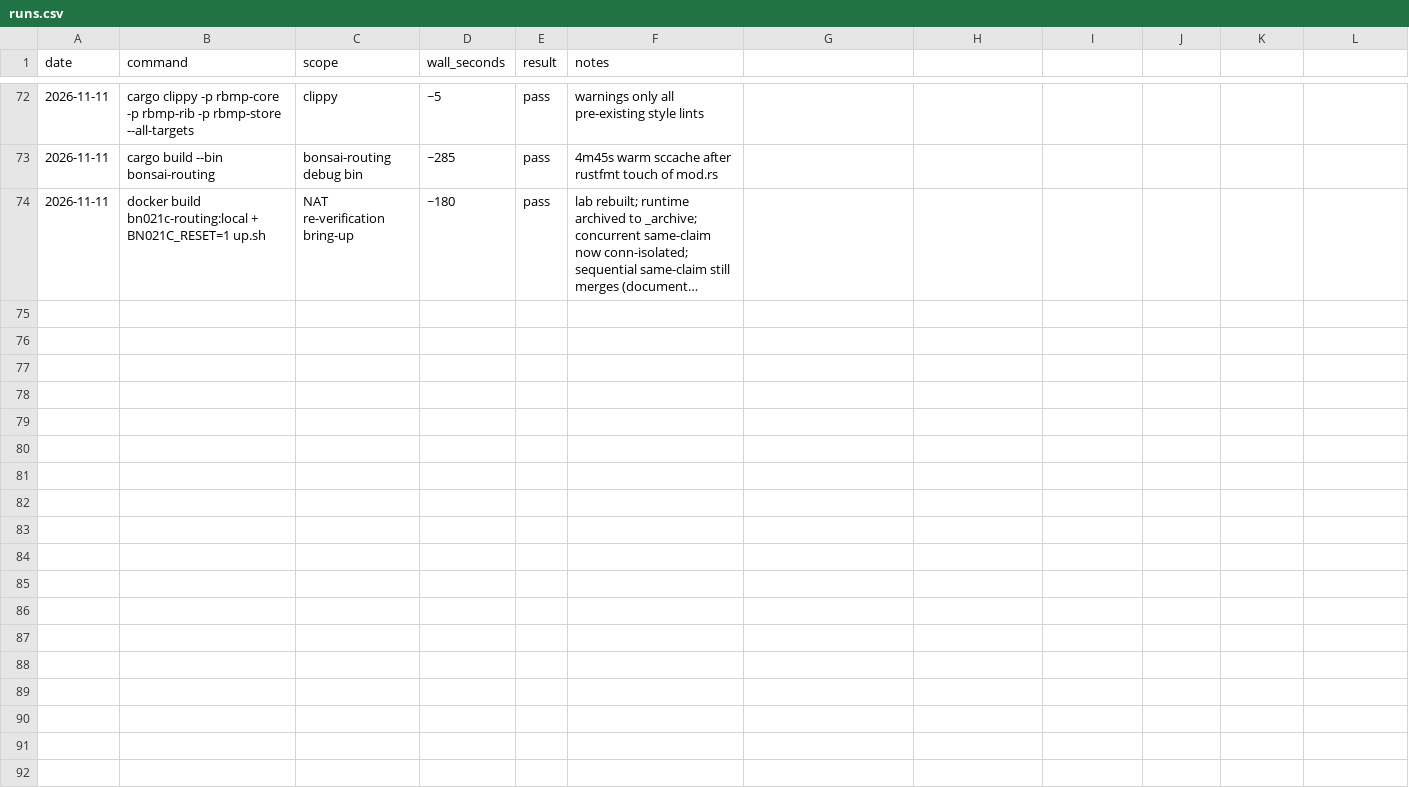
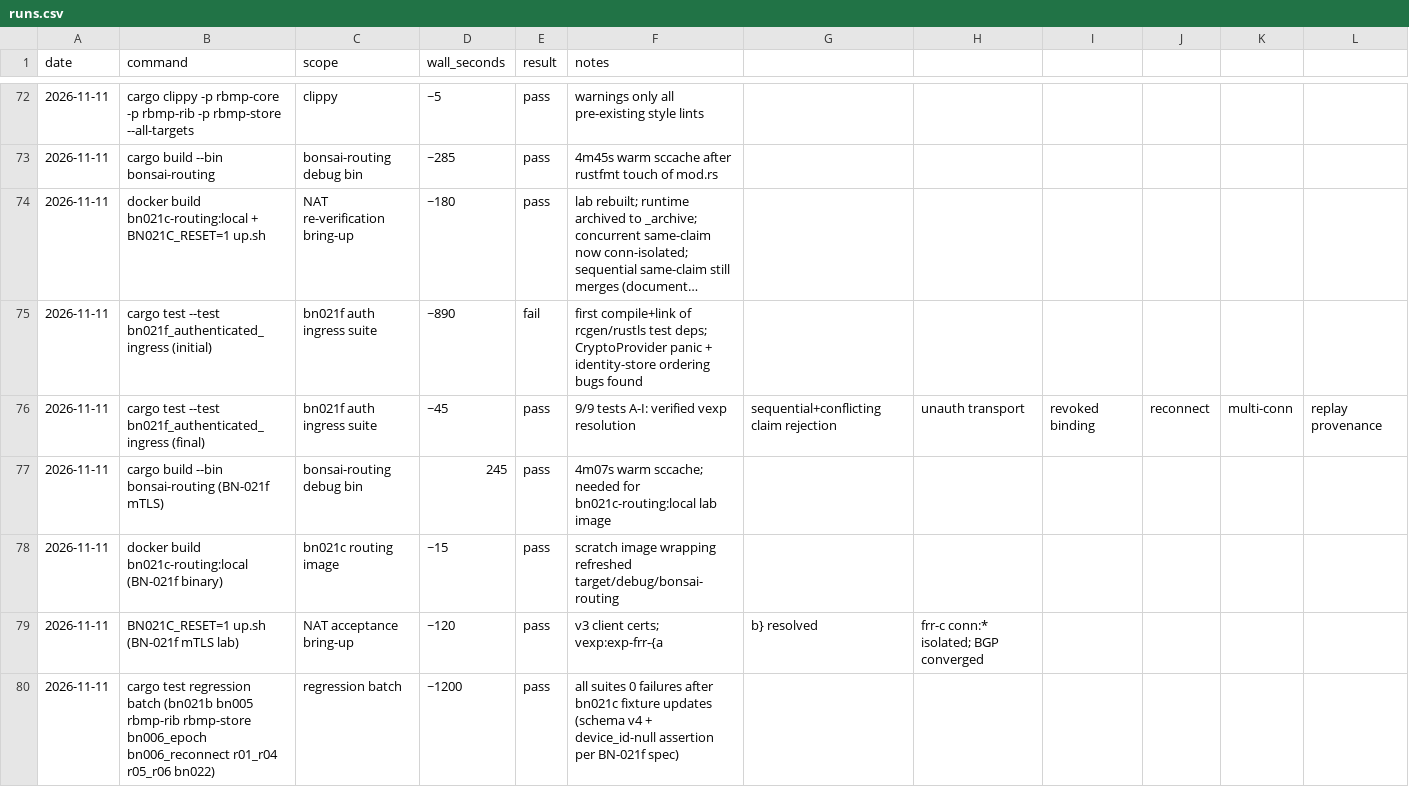
Before and after one commit to g-arjuna/bonsai, a CSV file: docs/build-times/runs.csv, drawn as a sheet; only a part is shown, gaps mark what is left out; long unchanged cells end in …; the diff names each change by its address in the sheet, - before the commit and + after, or states it on an @@ line.

```diff
--- a/docs/build-times/runs.csv
+++ b/docs/build-times/runs.csv
+row 75: 2026-11-11 | cargo test --test bn021f_authenticated_ingress (initial) | bn021f auth ingress suite | ~890 | fail | first compile+link of rcgen/rustls test deps; CryptoProvider panic + identity-store ordering bugs found
+row 76: 2026-11-11 | cargo test --test bn021f_authenticated_ingress (final) | bn021f auth ingress suite | ~45 | pass | 9/9 tests A-I: verified vexp resolution | sequential+conflicting claim rejection | unauth transport | revoked binding | reconnect | multi-conn | replay provenance
+row 77: 2026-11-11 | cargo build --bin bonsai-routing (BN-021f mTLS) | bonsai-routing debug bin | 245 | pass | 4m07s warm sccache; needed for bn021c-routing:local lab image
+row 78: 2026-11-11 | docker build bn021c-routing:local (BN-021f binary) | bn021c routing image | ~15 | pass | scratch image wrapping refreshed target/debug/bonsai-routing
+row 79: 2026-11-11 | BN021C_RESET=1 up.sh (BN-021f mTLS lab) | NAT acceptance bring-up | ~120 | pass | v3 client certs; vexp:exp-frr-{a | b} resolved | frr-c conn:* isolated; BGP converged
+row 80: 2026-11-11 | cargo test regression batch (bn021b bn005 rbmp-rib rbmp-store bn006_epoch bn006_reconnect r01_r04 r05_r06 bn022) | regression batch | ~1200 | pass | all suites 0 failures after bn021c fixture updates (schema v4 + device_id-null assertion per BN-021f spec)
```
Also changed, not shown: 35 other files.
